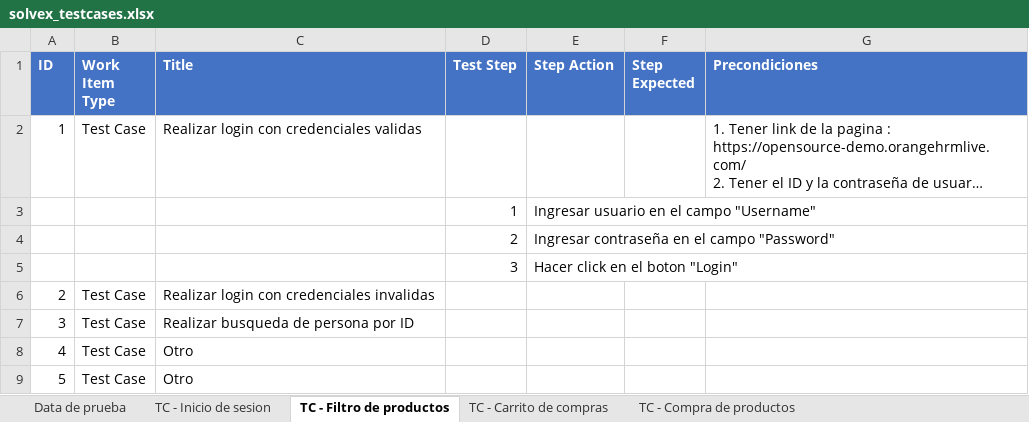
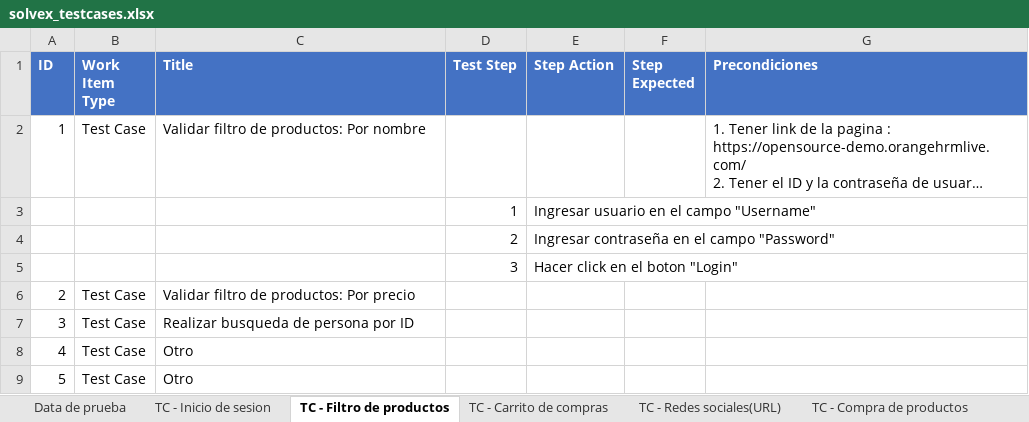
Before and after one commit to rafaeldj4/solvex, an Excel workbook: solvex_testcases.xlsx, sheet TC - Filtro de productos, drawn as a sheet; long unchanged cells end in …; values as stored, in another font and other column widths than the file's, no borders; the diff names each change by its address in the sheet, - before the commit and + after, or states it on an @@ line.

Commit message:
Adding Redes sociales testcases

```diff
--- a/solvex_testcases.xlsx (sheet TC - Filtro de productos)
+++ b/solvex_testcases.xlsx (sheet TC - Filtro de productos)
+sheet tab: TC - Redes sociales(URL)
-C2 (Title): Realizar login con credenciales validas
+C2 (Title): Validar filtro de productos: Por nombre
-C6 (Title): Realizar login con credenciales invalidas
+C6 (Title): Validar filtro de productos: Por precio
```
Also changed, not shown: sheet Data de prueba, sheet TC - Carrito de compras, 5 other files.
